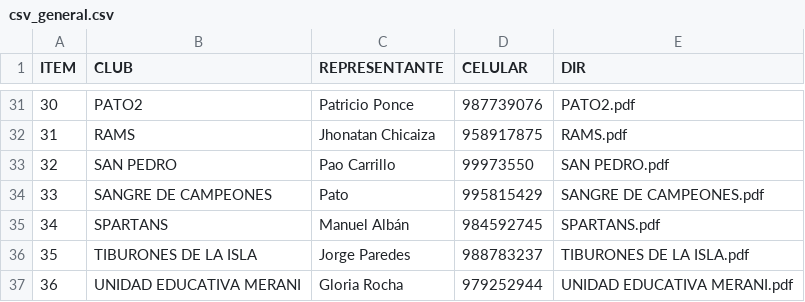
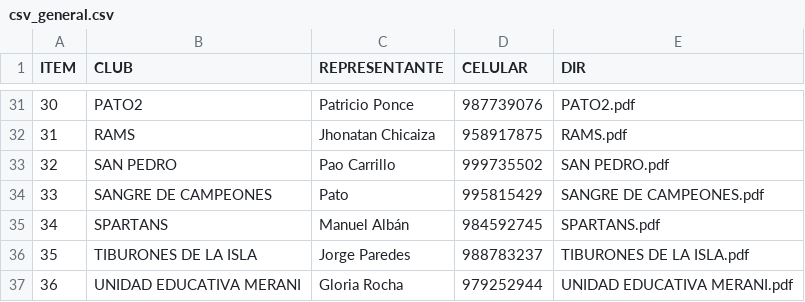
Before and after one commit to joshuafabara/whatsapp_mass_message, a CSV file: csv_general/csv_general.csv, drawn as a sheet; only a part is shown, gaps mark what is left out.

```diff
--- a/csv_general/csv_general.csv
+++ b/csv_general/csv_general.csv
@@ -32,3 +32,3 @@ ITEM;CLUB;REPRESENTANTE;CELULAR;DIR
 31;RAMS;Jhonatan Chicaiza;958917875;RAMS.pdf
-32;SAN PEDRO;Pao Carrillo;99973550;SAN PEDRO.pdf
+32;SAN PEDRO;Pao Carrillo;999735502;SAN PEDRO.pdf
 33;SANGRE DE CAMPEONES;Pato;995815429;SANGRE DE CAMPEONES.pdf
```
Also changed, not shown: 1 other file.
